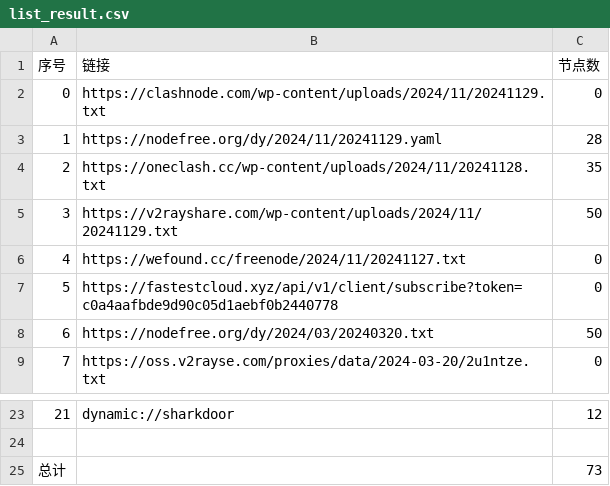
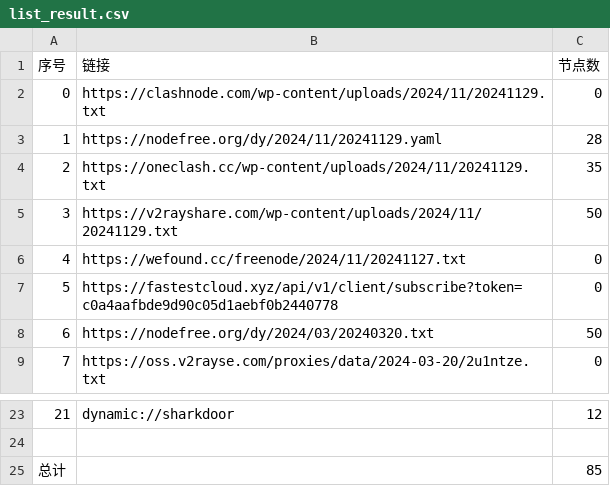
Before and after one commit to zbo5255/AutoMergePublicNodes, a CSV file: list_result.csv, drawn as a sheet; only a part is shown, gaps mark what is left out.

```diff
--- a/list_result.csv
+++ b/list_result.csv
@@ -3,3 +3,3 @@
 1,https://nodefree.org/dy/2024/11/20241129.yaml,28
-2,https://oneclash.cc/wp-content/uploads/2024/11/20241128.txt,35
+2,https://oneclash.cc/wp-content/uploads/2024/11/20241129.txt,35
 3,https://v2rayshare.com/wp-content/uploads/2024/11/20241129.txt,50
@@ -24,2 +24,2 @@
 
-总计,,73
+总计,,85
```
Also changed, not shown: 7 other files.
